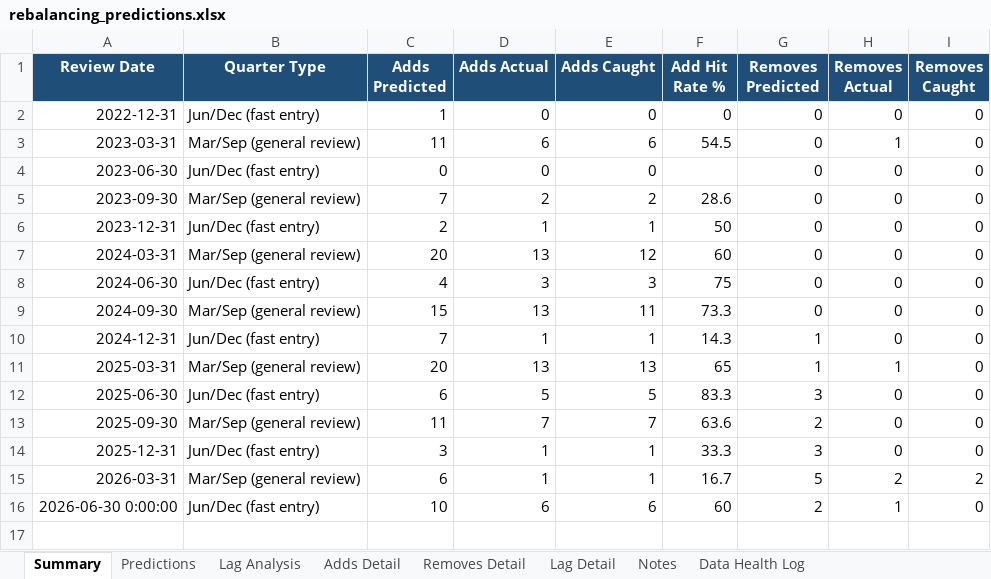
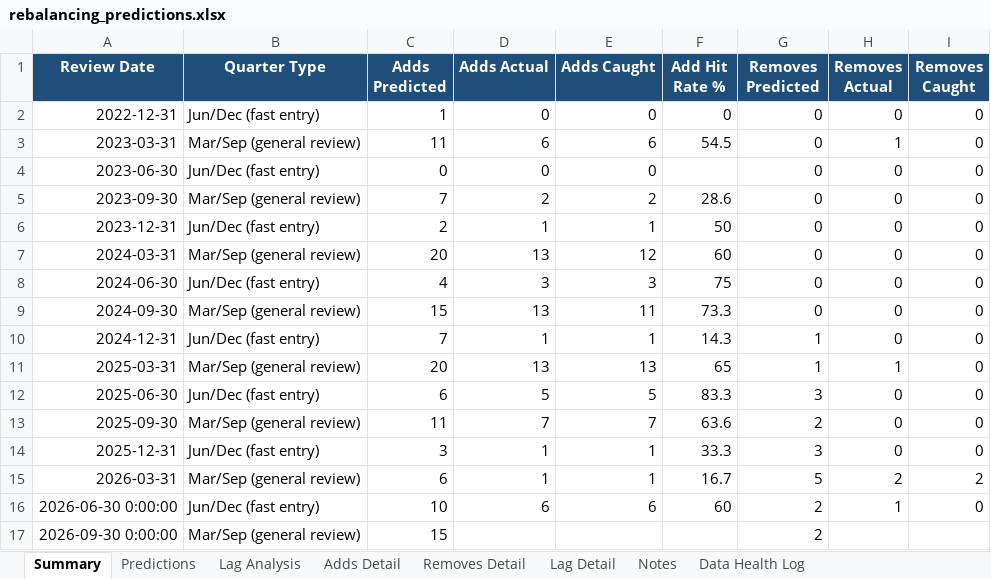
Before and after one commit to KrishnaSaraogi/ftse-india-predictor, an Excel workbook: outputs/rebalancing_predictions.xlsx, sheet Summary, drawn as a sheet; values as stored, in another font and other column widths than the file's, no borders; the diff names each change by its address in the sheet, - before the commit and + after, or states it on an @@ line.

```diff
--- a/outputs/rebalancing_predictions.xlsx (sheet Summary)
+++ b/outputs/rebalancing_predictions.xlsx (sheet Summary)
+row 17: 2026-09-30 0:00:00 | Mar/Sep (general review) | 15 |  |  |  | 2
```
Also changed, not shown: sheet Predictions, 1 other file.
